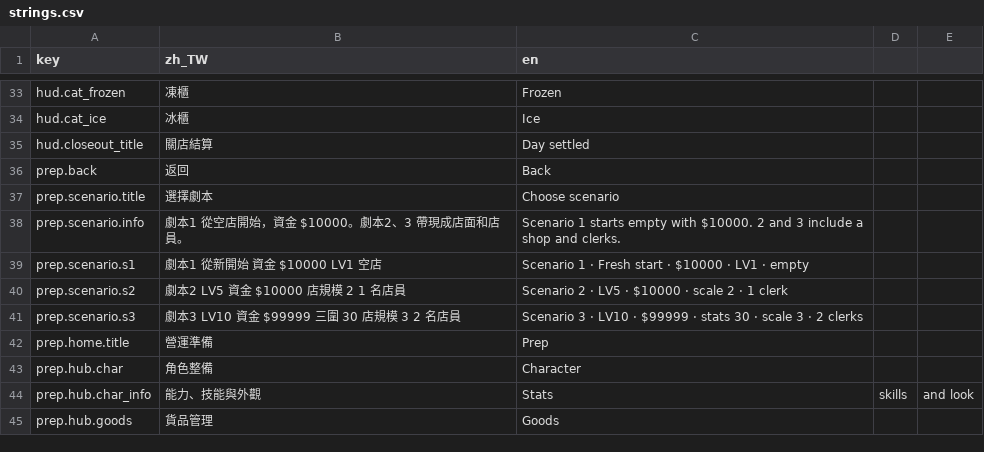
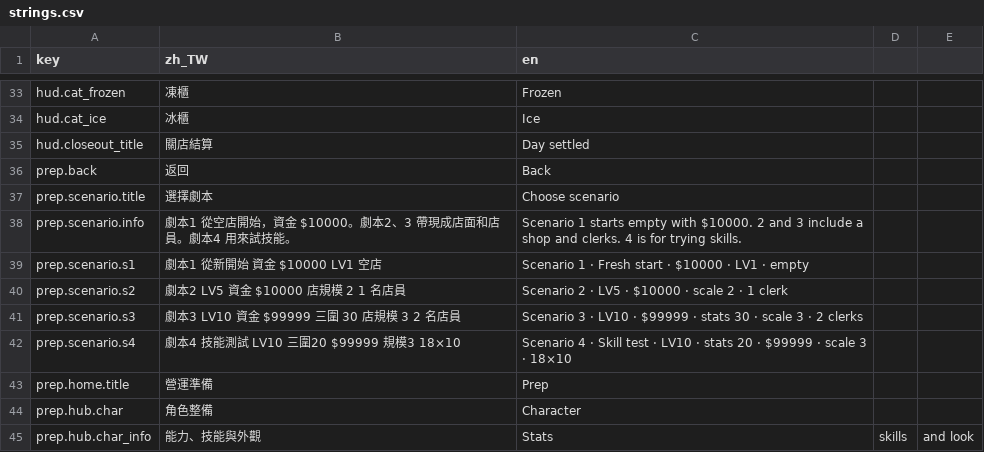
Before and after one commit to bzkit1983/imdoing, a CSV file: godot/game/locale/strings.csv, drawn as a sheet; only a part is shown, gaps mark what is left out; the shorter side is filled out with more unchanged rows.

```diff
--- a/godot/game/locale/strings.csv
+++ b/godot/game/locale/strings.csv
@@ -37,3 +37,3 @@ prep.back,返回,Back
 prep.scenario.title,選擇劇本,Choose scenario
-prep.scenario.info,劇本1 從空店開始，資金 $10000。劇本2、3 帶現成店面和店員。,"Scenario 1 starts empty with $10000. 2 and 3 include a shop and clerks."
+prep.scenario.info,劇本1 從空店開始，資金 $10000。劇本2、3 帶現成店面和店員。劇本4 用來試技能。,"Scenario 1 starts empty with $10000. 2 and 3 include a shop and clerks. 4 is for trying skills."
 prep.scenario.s1,劇本1　從新開始　資金 $10000　LV1　空店,Scenario 1 · Fresh start · $10000 · LV1 · empty
@@ -41,2 +41,3 @@ prep.scenario.s2,劇本2　LV5　資金 $10000　店規模 2　1 名店員,Scena
 prep.scenario.s3,劇本3　LV10　資金 $99999　三圍 30　店規模 3　2 名店員,Scenario 3 · LV10 · $99999 · stats 30 · scale 3 · 2 clerks
+prep.scenario.s4,劇本4　技能測試　LV10　三圍20　$99999　規模3　18×10,Scenario 4 · Skill test · LV10 · stats 20 · $99999 · scale 3 · 18×10
 prep.home.title,營運準備,Prep
```
Also changed, not shown: 4 other files.
